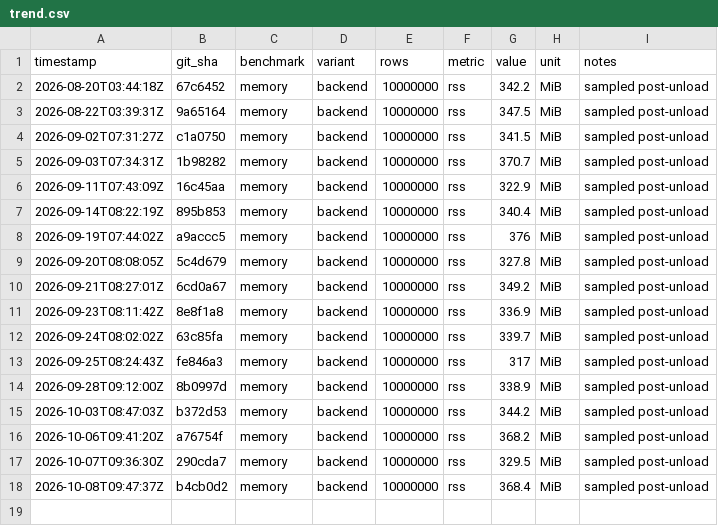
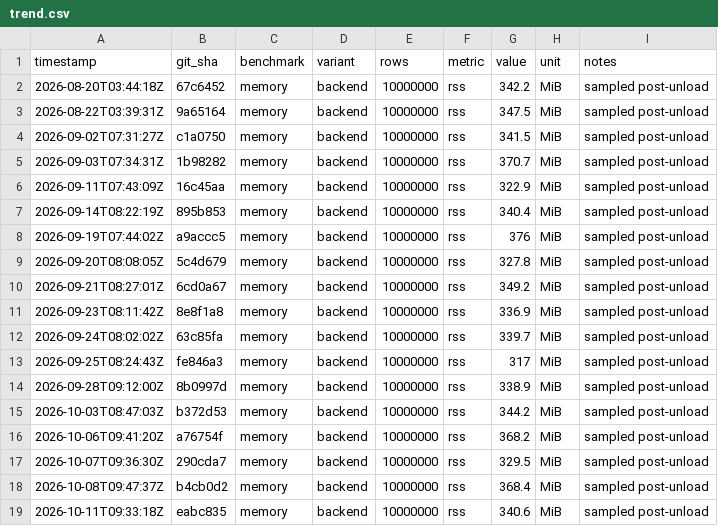
Before and after one commit to msmygit/cassyx, a CSV file: bench/trend.csv, drawn as a sheet.

Commit message:
bench: nightly results 2026-10-11 [skip ci]

```diff
--- a/bench/trend.csv
+++ b/bench/trend.csv
@@ -18 +18,2 @@ timestamp,git_sha,benchmark,variant,rows,metric,value,unit,notes
 2026-10-08T09:47:37Z,b4cb0d2,memory,backend,10000000,rss,368.4,MiB,sampled post-unload
+2026-10-11T09:33:18Z,eabc835,memory,backend,10000000,rss,340.6,MiB,sampled post-unload
```
